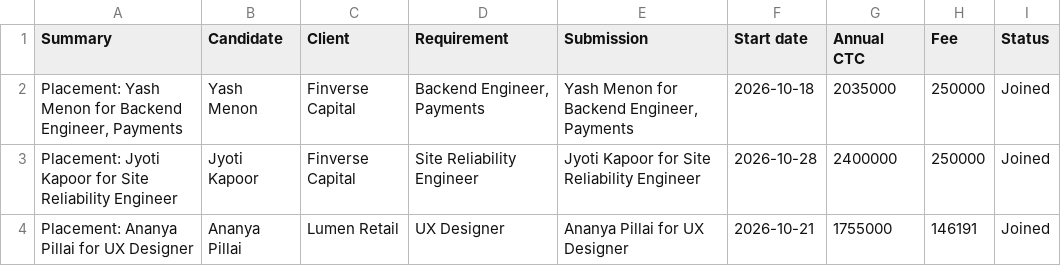
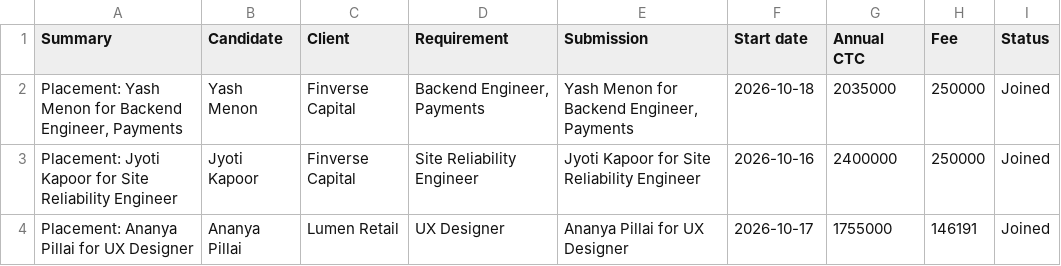
Before and after one commit to preet-hekaos/table-to-ui, a CSV file: samples/recruitment-demo/11-placements.csv, drawn as a sheet.

```diff
--- a/samples/recruitment-demo/11-placements.csv
+++ b/samples/recruitment-demo/11-placements.csv
@@ -2,3 +2,3 @@ Summary,Candidate,Client,Requirement,Submission,Start date,Annual CTC,Fee,Status
 "Placement: Yash Menon for Backend Engineer, Payments",Yash Menon,Finverse Capital,"Backend Engineer, Payments","Yash Menon for Backend Engineer, Payments",2026-10-18,2035000,250000,Joined
-Placement: Jyoti Kapoor for Site Reliability Engineer,Jyoti Kapoor,Finverse Capital,Site Reliability Engineer,Jyoti Kapoor for Site Reliability Engineer,2026-10-28,2400000,250000,Joined
-Placement: Ananya Pillai for UX Designer,Ananya Pillai,Lumen Retail,UX Designer,Ananya Pillai for UX Designer,2026-10-21,1755000,146191,Joined
+Placement: Jyoti Kapoor for Site Reliability Engineer,Jyoti Kapoor,Finverse Capital,Site Reliability Engineer,Jyoti Kapoor for Site Reliability Engineer,2026-10-16,2400000,250000,Joined
+Placement: Ananya Pillai for UX Designer,Ananya Pillai,Lumen Retail,UX Designer,Ananya Pillai for UX Designer,2026-10-17,1755000,146191,Joined
```
Also changed, not shown: samples/recruitment-demo/10-offers.csv, samples/recruitment-demo/12-tasks.csv, 2 other files.
